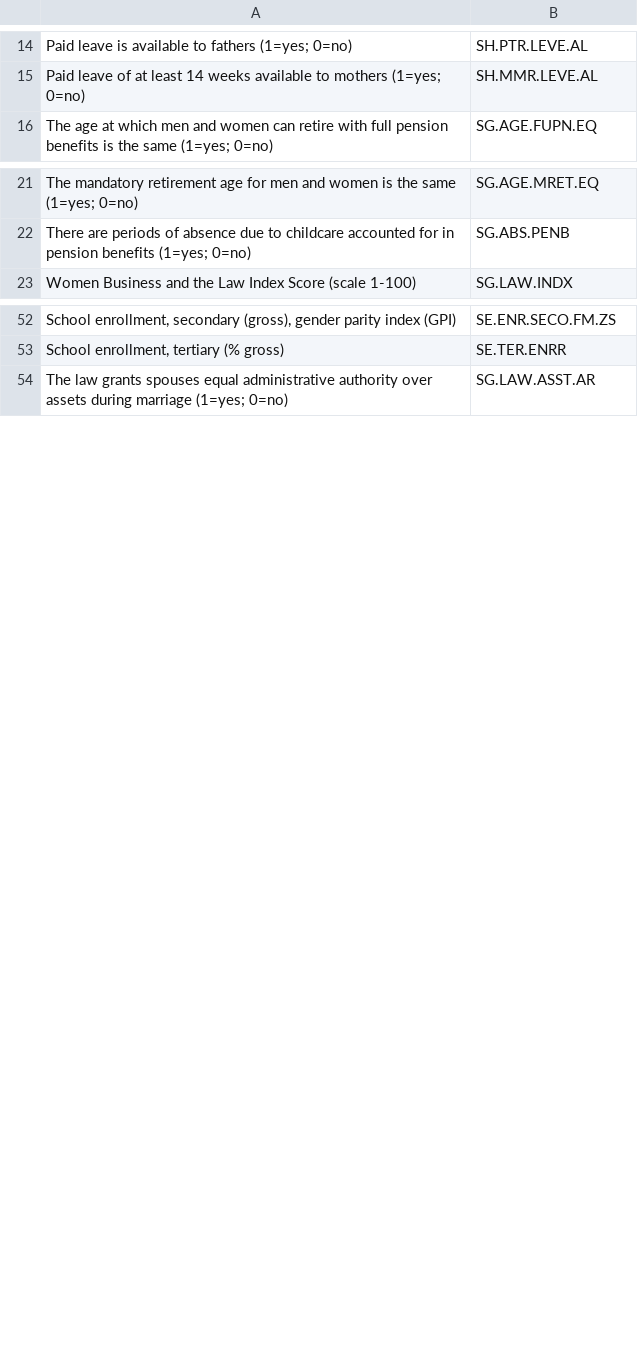
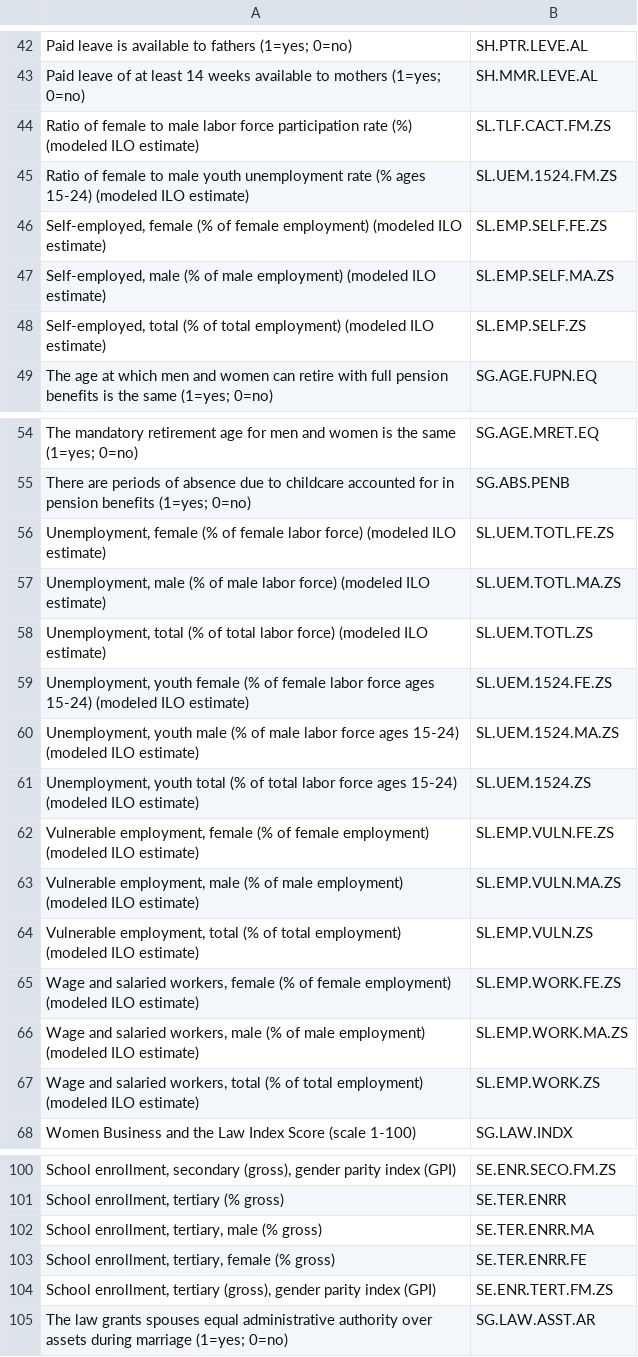
Before and after one commit to maryam-mohebbi/gender_statistics, a CSV file: data/series.csv, drawn as a sheet; only a part is shown, gaps mark what is left out; the diff covers the shown part only; the diff names each change by its address in the sheet, - before the commit and + after, or states it on an @@ line.

```diff
--- a/data/series.csv
+++ b/data/series.csv
+row 44: Ratio of female to male labor force participation rate (%) (modeled ILO estimate) | SL.TLF.CACT.FM.ZS
+row 45: Ratio of female to male youth unemployment rate (% ages 15-24) (modeled ILO estimate) | SL.UEM.1524.FM.ZS
+row 46: Self-employed, female (% of female employment) (modeled ILO estimate) | SL.EMP.SELF.FE.ZS
+row 47: Self-employed, male (% of male employment) (modeled ILO estimate) | SL.EMP.SELF.MA.ZS
+row 48: Self-employed, total (% of total employment) (modeled ILO estimate) | SL.EMP.SELF.ZS
+row 56: Unemployment, female (% of female labor force) (modeled ILO estimate) | SL.UEM.TOTL.FE.ZS
+row 57: Unemployment, male (% of male labor force) (modeled ILO estimate) | SL.UEM.TOTL.MA.ZS
+row 58: Unemployment, total (% of total labor force) (modeled ILO estimate) | SL.UEM.TOTL.ZS
+row 59: Unemployment, youth female (% of female labor force ages 15-24) (modeled ILO estimate) | SL.UEM.1524.FE.ZS
+row 60: Unemployment, youth male (% of male labor force ages 15-24) (modeled ILO estimate) | SL.UEM.1524.MA.ZS
+row 61: Unemployment, youth total (% of total labor force ages 15-24) (modeled ILO estimate) | SL.UEM.1524.ZS
+row 62: Vulnerable employment, female (% of female employment) (modeled ILO estimate) | SL.EMP.VULN.FE.ZS
+row 63: Vulnerable employment, male (% of male employment) (modeled ILO estimate) | SL.EMP.VULN.MA.ZS
+row 64: Vulnerable employment, total (% of total employment) (modeled ILO estimate) | SL.EMP.VULN.ZS
+row 65: Wage and salaried workers, female (% of female employment) (modeled ILO estimate) | SL.EMP.WORK.FE.ZS
+row 66: Wage and salaried workers, male (% of male employment) (modeled ILO estimate) | SL.EMP.WORK.MA.ZS
+row 67: Wage and salaried workers, total (% of total employment) (modeled ILO estimate) | SL.EMP.WORK.ZS
+row 102: School enrollment, tertiary, male (% gross) | SE.TER.ENRR.MA
+row 103: School enrollment, tertiary, female (% gross) | SE.TER.ENRR.FE
+row 104: School enrollment, tertiary (gross), gender parity index (GPI) | SE.ENR.TERT.FM.ZS
```
Also changed, not shown: 31 added rows elsewhere in this file, data/countries.csv.
